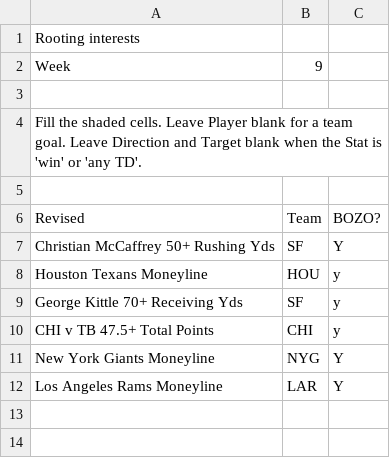
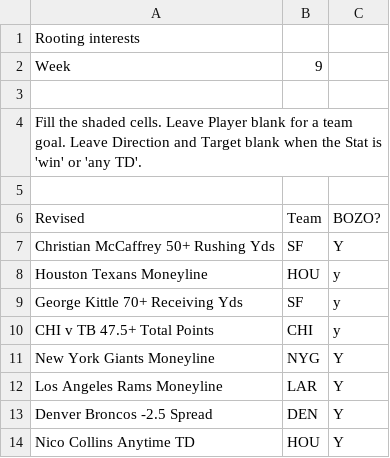
Before and after one commit to jwright010/football-dashboard, a CSV file: imports/rooting_interests.csv, drawn as a sheet.

Commit message:
Rooting interests from the Google Sheet

```diff
--- a/imports/rooting_interests.csv
+++ b/imports/rooting_interests.csv
@@ -12 +12,3 @@ New York Giants Moneyline,NYG,Y,,,
 Los Angeles Rams Moneyline,LAR,Y,,,
+Denver Broncos -2.5 Spread,DEN,Y,,,
+Nico Collins Anytime TD,HOU,Y,,,
```
